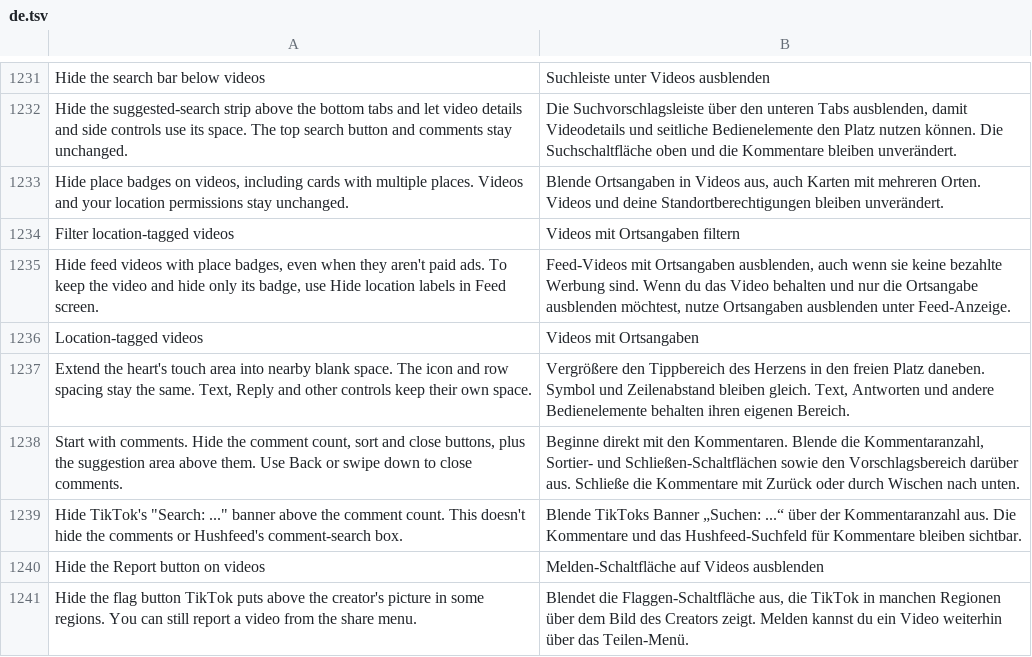
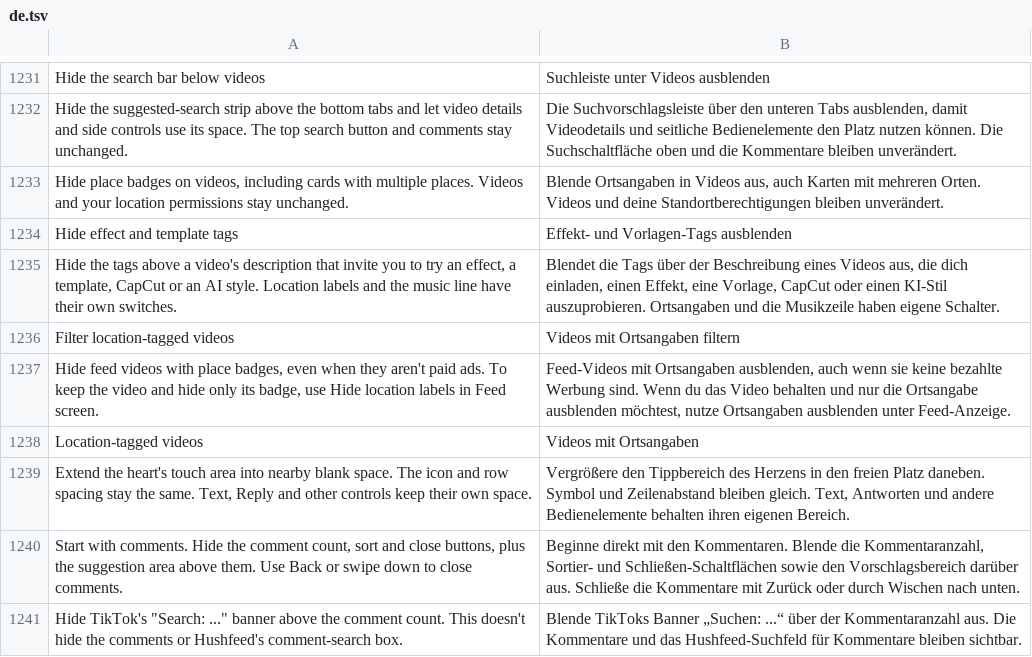
Before and after one commit to BlackGold8282/HushFeed, a TSV file: extensions/tiktok/src/main/l10n/de.tsv, drawn as a sheet; only a part is shown, gaps mark what is left out; the shorter side is filled out with more unchanged rows; the diff names each change by its address in the sheet, - before the commit and + after, or states it on an @@ line.

```diff
--- a/extensions/tiktok/src/main/l10n/de.tsv
+++ b/extensions/tiktok/src/main/l10n/de.tsv
+row 1234: Hide effect and template tags | Effekt- und Vorlagen-Tags ausblenden
+row 1235: Hide the tags above a video's description that invite you to try an effect, a template, CapCut or an AI style. Location labels and the music line have their own switches. | Blendet die Tags über der Beschreibung eines Videos aus, die dich einladen, einen Effekt, eine Vorlage, CapCut oder einen KI-Stil auszuprobieren. Ortsangaben und die Musikzeile haben eigene Schalter.
```
Also changed, not shown: extensions/tiktok/src/main/l10n/en.csv, extensions/tiktok/src/main/l10n/es.tsv, 13 other files.
